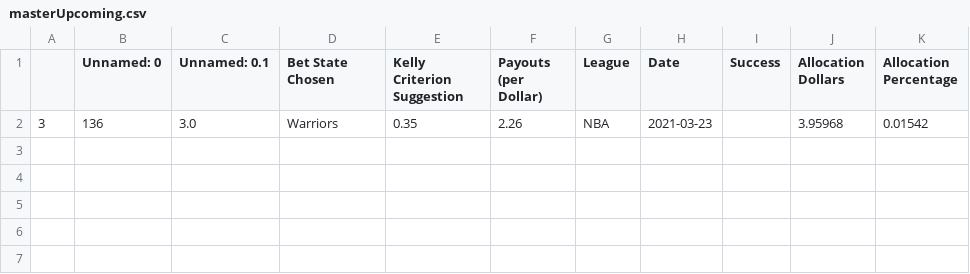
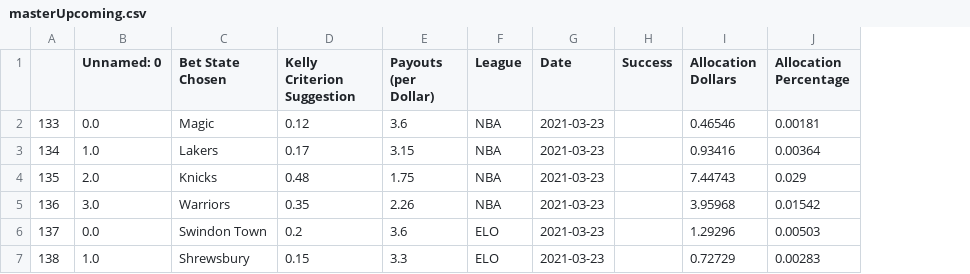
Before and after one commit to axz2000/sportsbook, a CSV file: masterScript/masterUpcoming.csv, drawn as a sheet; removed rows and columns are numbered as before the commit, all else as after; the diff names each change by its address in the sheet, - before the commit and + after, or states it on an @@ line.

```diff
--- a/masterScript/masterUpcoming.csv
+++ b/masterScript/masterUpcoming.csv
-column A, row 2: 3
+column A, row 5: 136
-column C (Unnamed: 0.1), row 2: 3.0
+row 2: 133 | 0.0 | Magic | 0.12 | 3.6 | NBA | 2021-03-23 |  | 0.46546 | 0.00181
+row 3: 134 | 1.0 | Lakers | 0.17 | 3.15 | NBA | 2021-03-23 |  | 0.93416 | 0.00364
+row 4: 135 | 2.0 | Knicks | 0.48 | 1.75 | NBA | 2021-03-23 |  | 7.44743 | 0.029
-B5 (Unnamed: 0): 136
+B5 (Unnamed: 0): 3.0
+row 6: 137 | 0.0 | Swindon Town | 0.2 | 3.6 | ELO | 2021-03-23 |  | 1.29296 | 0.00503
+row 7: 138 | 1.0 | Shrewsbury | 0.15 | 3.3 | ELO | 2021-03-23 |  | 0.72729 | 0.00283
```
Also changed, not shown: masterScript/masterPush.csv, masterScript/parlayTable.csv.
